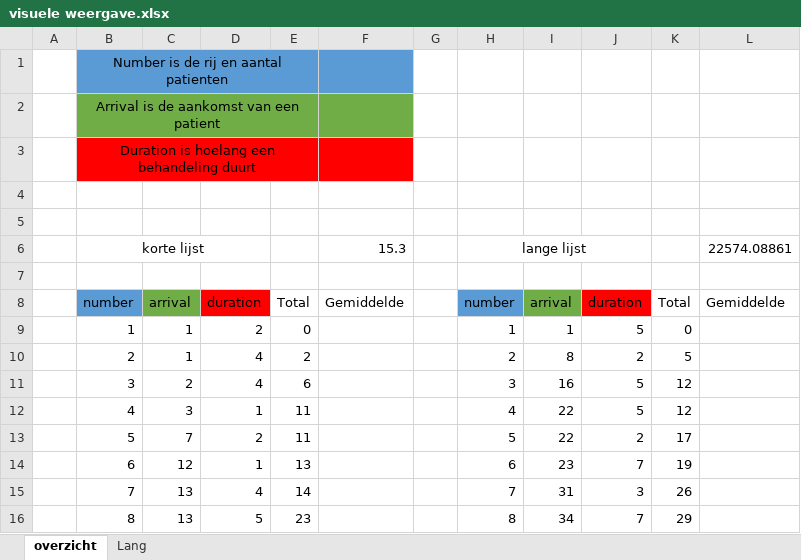
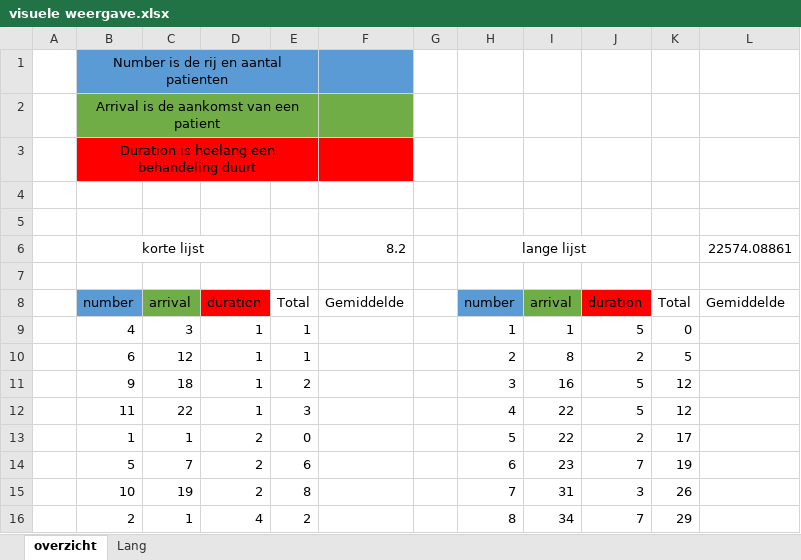
Before and after one commit to jpaardekooper/DSALG, an Excel workbook: Dentist/visuele weergave.xlsx, sheet overzicht, drawn as a sheet; only a part is shown; values as stored, in another font and other column widths than the file's, no borders; the diff covers the shown part only; the diff names each change by its address in the sheet, - before the commit and + after, or states it on an @@ line.

```diff
--- a/Dentist/visuele weergave.xlsx (sheet overzicht)
+++ b/Dentist/visuele weergave.xlsx (sheet overzicht)
-F6: 15.3
+F6: 8.2
-B9: 1
+B9: 4
-C9: 1
+C9: 3
-D9: 2
+D9: 1
-E9: 0
+E9: 1
-B10: 2
+B10: 6
-C10: 1
+C10: 12
-D10:D11: 4
+D10:D11: 1
-E10: 2
+E10: 1
-B11: 3
+B11: 9
-C11: 2
+C11: 18
-E11: 6
+E11: 2
-B12: 4
+B12: 11
-C12: 3
+C12: 22
-E12: 11
+E12: 3
-B13: 5
+B13: 1
-C13: 7
+C13: 1
-E13: 11
+E13: 0
-B14: 6
+B14: 5
-C14: 12
+C14: 7
-D14: 1
+D14: 2
-E14: 13
+E14: 6
-B15: 7
+B15: 10
-C15: 13
+C15: 19
-D15: 4
+D15: 2
-E15: 14
+E15: 8
-B16: 8
+B16: 2
-C16: 13
+C16: 1
-D16: 5
+D16: 4
-E16: 23
+E16: 2
```
Also changed, not shown: 12 edited cells elsewhere in this sheet, 1 other file.
